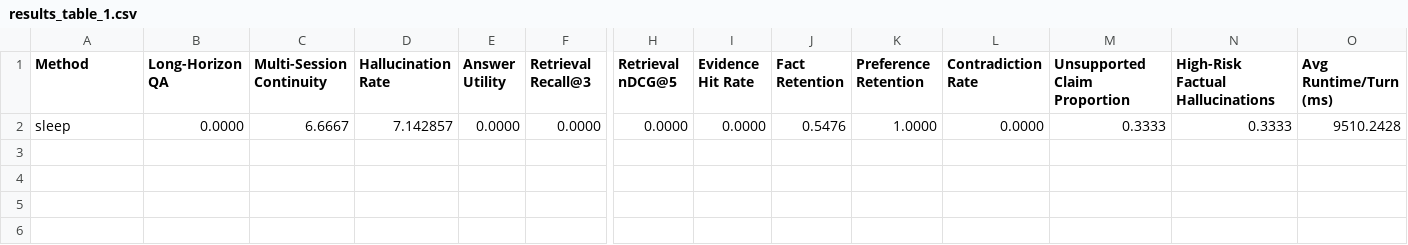
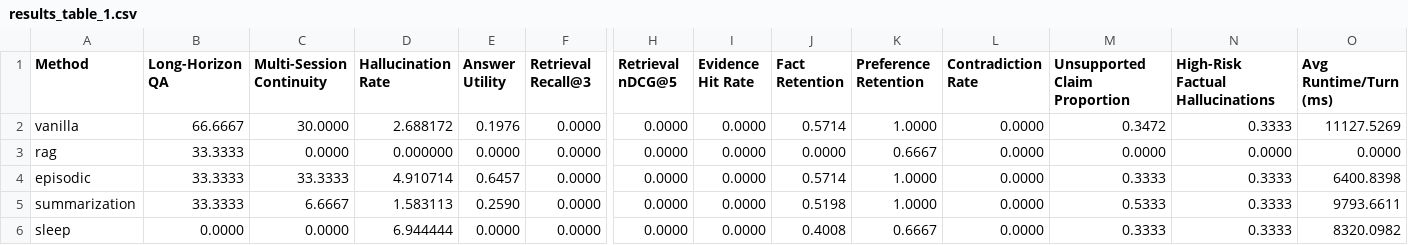
Before and after one commit to vijay-varadarajan/Sleep-Inspired-Memory, a CSV file: locomo_results/results_table_1.csv, drawn as a sheet; only a part is shown, gaps mark what is left out; addresses are those after the commit; rows hold the shown columns only; the diff names each change by its address in the sheet, - before the commit and + after, or states it on an @@ line.

Commit message:
Checkpoint from VS Code for cloud agent session

```diff
--- a/locomo_results/results_table_1.csv
+++ b/locomo_results/results_table_1.csv
+row 2: vanilla | 66.6667 | 30.0000 | 2.688172 | 0.1976 | 0.0000 | 0.0000 | 0.0000 | 0.5714 | 1.0000 | 0.0000 | 0.3472 | 0.3333 | 11127.5269
+row 3: rag | 33.3333 | 0.0000 | 0.000000 | 0.0000 | 0.0000 | 0.0000 | 0.0000 | 0.0000 | 0.6667 | 0.0000 | 0.0000 | 0.0000 | 0.0000
+row 4: episodic | 33.3333 | 33.3333 | 4.910714 | 0.6457 | 0.0000 | 0.0000 | 0.0000 | 0.5714 | 1.0000 | 0.0000 | 0.3333 | 0.3333 | 6400.8398
+row 5: summarization | 33.3333 | 6.6667 | 1.583113 | 0.2590 | 0.0000 | 0.0000 | 0.0000 | 0.5198 | 1.0000 | 0.0000 | 0.5333 | 0.3333 | 9793.6611
-C6 (Multi-Session Continuity): 6.6667
+C6 (Multi-Session Continuity): 0.0000
-D6 (Hallucination Rate): 7.142857
+D6 (Hallucination Rate): 6.944444
-J6 (Fact Retention): 0.5476
+J6 (Fact Retention): 0.4008
-K6 (Preference Retention): 1.0000
+K6 (Preference Retention): 0.6667
-O6 (Avg Runtime/Turn (ms)): 9510.2428
+O6 (Avg Runtime/Turn (ms)): 8320.0982
```
Also changed, not shown: personachat_results/results_table_1.csv, personachat_results/results_table_2.csv, 30 other files.
